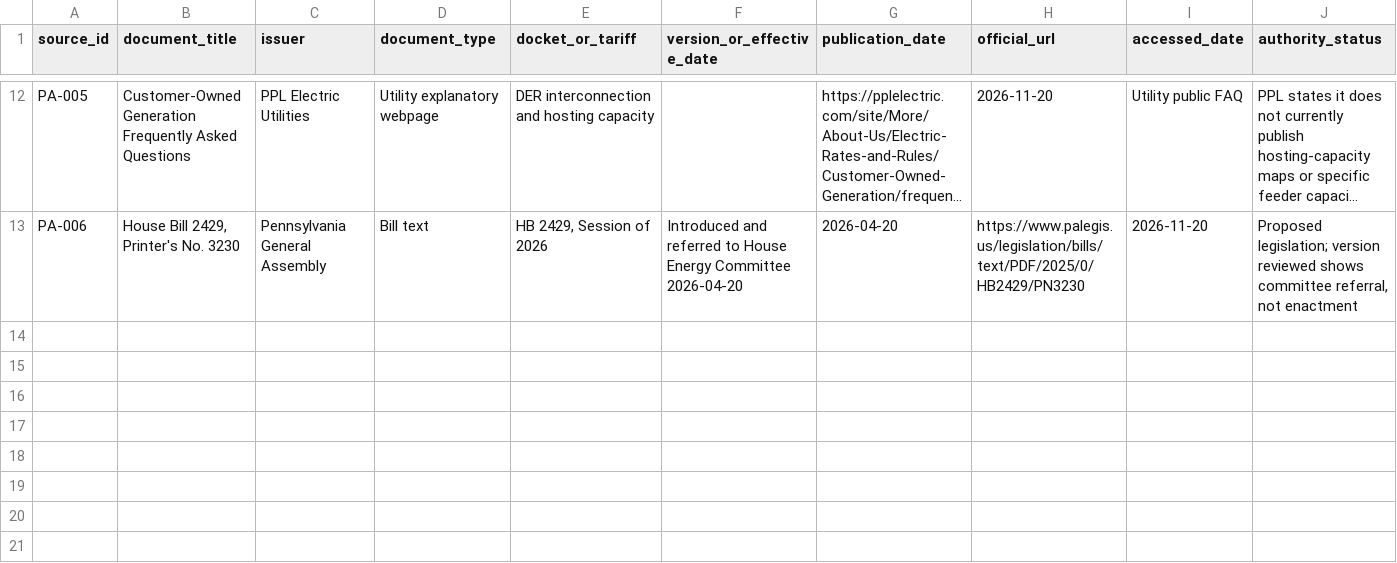
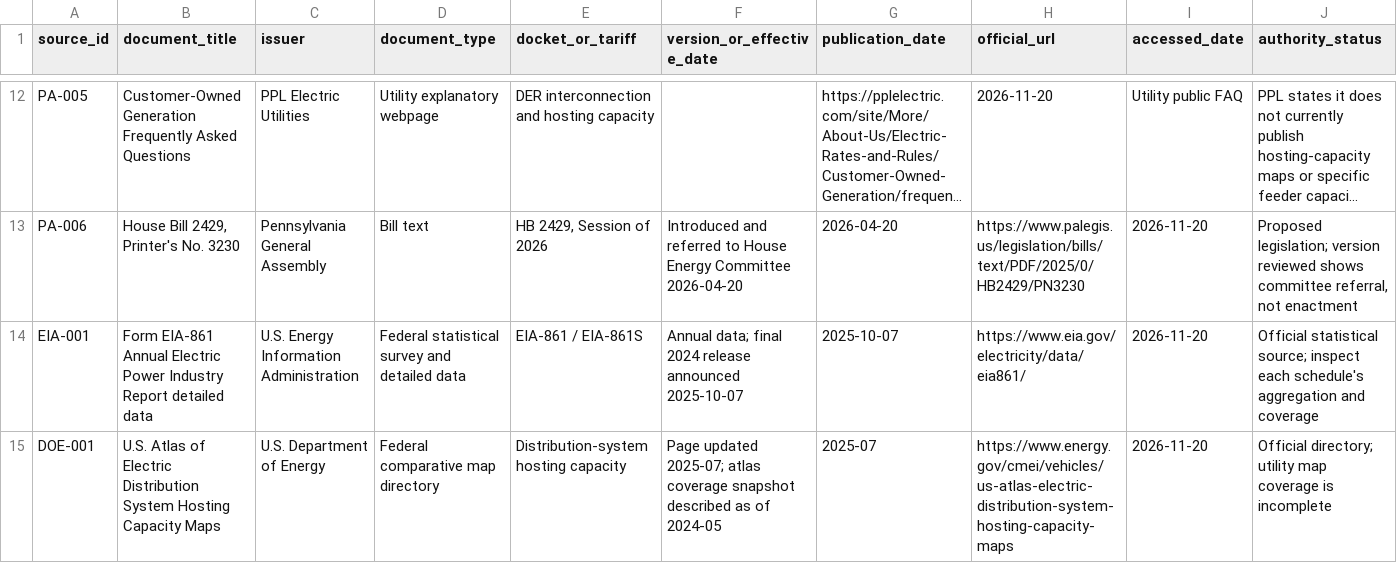
Before and after one commit to ASM-21/energy-systems-doctoral-program, a CSV file: research/casebooks/pa-der-interconnection/source-register.csv, drawn as a sheet; only a part is shown, gaps mark what is left out; long unchanged cells end in …; rows hold the shown columns only; the diff covers the shown part only; the diff names each change by its address in the sheet, - before the commit and + after, or states it on an @@ line.

Commit message:
Register EIA and DOE distribution hosting-capacity research sources

```diff
--- a/research/casebooks/pa-der-interconnection/source-register.csv
+++ b/research/casebooks/pa-der-interconnection/source-register.csv
+row 14: EIA-001 | Form EIA-861 Annual Electric Power Industry Report detailed data | U.S. Energy Information Administration | Federal statistical survey and detailed data | EIA-861 / EIA-861S | Annual data; final 2024 release announced 2025-10-07 | 2025-10-07 | https://www.eia.gov/electricity/data/eia861/ | 2026-11-20 | Official statistical source; inspect each schedule's aggregation and coverage
+row 15: DOE-001 | U.S. Atlas of Electric Distribution System Hosting Capacity Maps | U.S. Department of Energy | Federal comparative map directory | Distribution-system hosting capacity | Page updated 2025-07; atlas coverage snapshot described as of 2024-05 | 2025-07 | https://www.energy.gov/cmei/vehicles/us-atlas-electric-distribution-system-hosting-capacity-maps | 2026-11-20 | Official directory; utility map coverage is incomplete
```
Also changed, not shown: 1 added row elsewhere in this file.
